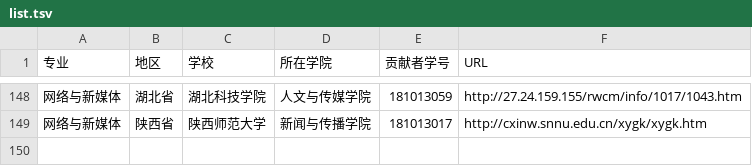
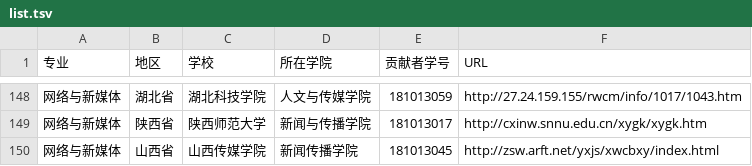
Before and after one commit to hanteng/China_newmedia_undergrad, a TSV file: list.tsv, drawn as a sheet; only a part is shown, gaps mark what is left out.

Commit message:
找到山西传媒学院，请求合并，谢谢

```diff
--- a/list.tsv
+++ b/list.tsv
@@ -149 +149,2 @@
 网络与新媒体	陕西省	陕西师范大学	新闻与传播学院	181013017	http://cxinw.snnu.edu.cn/xygk/xygk.htm
+网络与新媒体	山西省	山西传媒学院	新闻传播学院	181013045	http://zsw.arft.net/yxjs/xwcbxy/index.html
```
